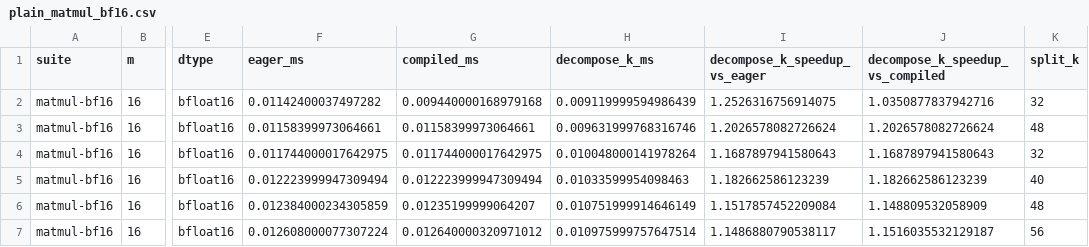
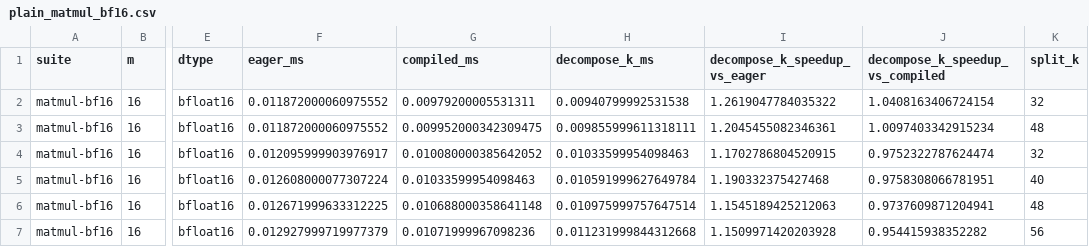
Before and after one commit to shreyansh26/MLSys-Experiments, a CSV file: decompose-k/bench_results/plain_matmul_bf16.csv, drawn as a sheet; only a part is shown, gaps mark what is left out; the diff covers the shown part only; the diff names each change by its address in the sheet, - before the commit and + after, or states it on an @@ line.

```diff
--- a/decompose-k/bench_results/plain_matmul_bf16.csv
+++ b/decompose-k/bench_results/plain_matmul_bf16.csv
-F2 (eager_ms): 0.01142400037497282
+F2 (eager_ms): 0.011872000060975552
-G2 (compiled_ms): 0.009440000168979168
+G2 (compiled_ms): 0.00979200005531311
-H2 (decompose_k_ms): 0.009119999594986439
+H2 (decompose_k_ms): 0.00940799992531538
-I2 (decompose_k_speedup_vs_eager): 1.2526316756914075
+I2 (decompose_k_speedup_vs_eager): 1.2619047784035322
-J2 (decompose_k_speedup_vs_compiled): 1.0350877837942716
+J2 (decompose_k_speedup_vs_compiled): 1.0408163406724154
-F3 (eager_ms): 0.01158399973064661
+F3 (eager_ms): 0.011872000060975552
-G3 (compiled_ms): 0.01158399973064661
+G3 (compiled_ms): 0.009952000342309475
-H3 (decompose_k_ms): 0.009631999768316746
+H3 (decompose_k_ms): 0.009855999611318111
-I3 (decompose_k_speedup_vs_eager): 1.2026578082726624
+I3 (decompose_k_speedup_vs_eager): 1.2045455082346361
-J3 (decompose_k_speedup_vs_compiled): 1.2026578082726624
+J3 (decompose_k_speedup_vs_compiled): 1.0097403342915234
-F4 (eager_ms): 0.011744000017642975
+F4 (eager_ms): 0.012095999903976917
-G4 (compiled_ms): 0.011744000017642975
+G4 (compiled_ms): 0.010080000385642052
-H4 (decompose_k_ms): 0.010048000141978264
+H4 (decompose_k_ms): 0.01033599954098463
-I4 (decompose_k_speedup_vs_eager): 1.1687897941580643
+I4 (decompose_k_speedup_vs_eager): 1.1702786804520915
-J4 (decompose_k_speedup_vs_compiled): 1.1687897941580643
+J4 (decompose_k_speedup_vs_compiled): 0.9752322787624474
-F5 (eager_ms): 0.012223999947309494
+F5 (eager_ms): 0.012608000077307224
-G5 (compiled_ms): 0.012223999947309494
+G5 (compiled_ms): 0.01033599954098463
-H5 (decompose_k_ms): 0.01033599954098463
+H5 (decompose_k_ms): 0.010591999627649784
-I5 (decompose_k_speedup_vs_eager): 1.182662586123239
+I5 (decompose_k_speedup_vs_eager): 1.190332375427468
-J5 (decompose_k_speedup_vs_compiled): 1.182662586123239
+J5 (decompose_k_speedup_vs_compiled): 0.9758308066781951
-F6 (eager_ms): 0.012384000234305859
+F6 (eager_ms): 0.012671999633312225
-G6 (compiled_ms): 0.01235199999064207
+G6 (compiled_ms): 0.010688000358641148
-H6 (decompose_k_ms): 0.010751999914646149
+H6 (decompose_k_ms): 0.010975999757647514
-I6 (decompose_k_speedup_vs_eager): 1.1517857452209084
+I6 (decompose_k_speedup_vs_eager): 1.1545189425212063
-J6 (decompose_k_speedup_vs_compiled): 1.148809532058909
+J6 (decompose_k_speedup_vs_compiled): 0.9737609871204941
-F7 (eager_ms): 0.012608000077307224
+F7 (eager_ms): 0.012927999719977379
-G7 (compiled_ms): 0.012640000320971012
+G7 (compiled_ms): 0.01071999967098236
-H7 (decompose_k_ms): 0.010975999757647514
+H7 (decompose_k_ms): 0.011231999844312668
-I7 (decompose_k_speedup_vs_eager): 1.1486880790538117
+I7 (decompose_k_speedup_vs_eager): 1.1509971420203928
-J7 (decompose_k_speedup_vs_compiled): 1.1516035532129187
+J7 (decompose_k_speedup_vs_compiled): 0.954415938352282
```
Also changed, not shown: 114 edited cells elsewhere in this file, decompose-k/bench_results/epilogue_relu_bf16.csv, decompose-k/bench_results/plain_matmul_fp32.csv, 15 other files.
